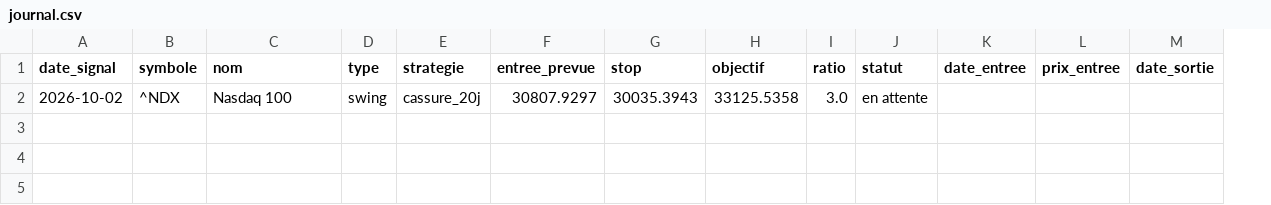
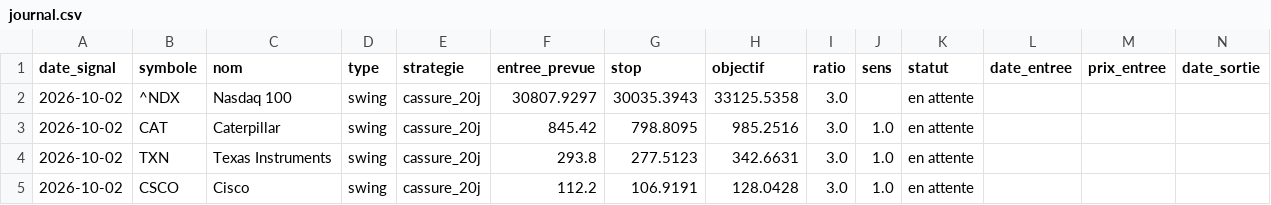
Before and after one commit to zdmooc/trading-perso, a CSV file: reports/journal.csv, drawn as a sheet; only a part is shown; rows hold the shown columns only; the diff names each change by its address in the sheet, - before the commit and + after, or states it on an @@ line.

```diff
--- a/reports/journal.csv
+++ b/reports/journal.csv
+column J (sens), empty
+row 3: 2026-10-02 | CAT | Caterpillar | swing | cassure_20j | 845.42 | 798.8095 | 985.2516 | 3.0 | 1.0 | en attente
+row 4: 2026-10-02 | TXN | Texas Instruments | swing | cassure_20j | 293.8 | 277.5123 | 342.6631 | 3.0 | 1.0 | en attente
+row 5: 2026-10-02 | CSCO | Cisco | swing | cassure_20j | 112.2 | 106.9191 | 128.0428 | 3.0 | 1.0 | en attente
```
Also changed, not shown: 3 other files.
